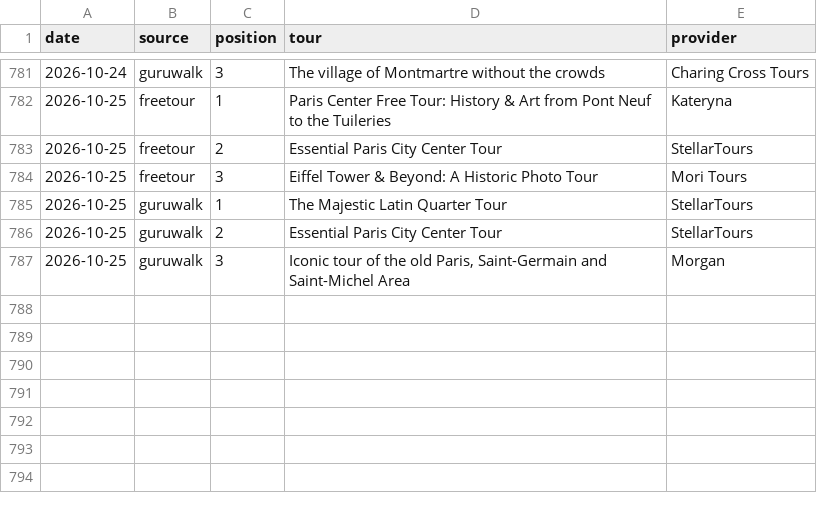
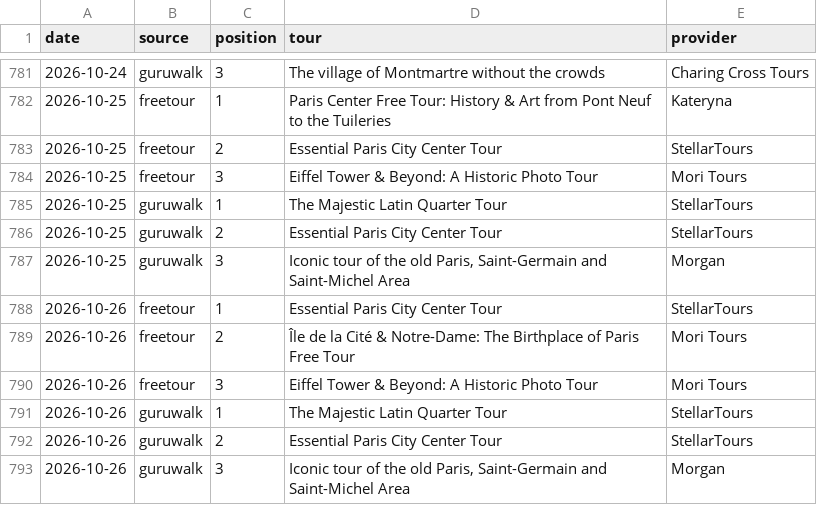
Before and after one commit to LR033/freetour-tracker, a CSV file: top3.csv, drawn as a sheet; only a part is shown, gaps mark what is left out.

```diff
--- a/top3.csv
+++ b/top3.csv
@@ -787 +787,7 @@ date,source,position,tour,provider
 2026-10-25,guruwalk,3,"Iconic tour of the old Paris, Saint-Germain and Saint-Michel Area",Morgan
+2026-10-26,freetour,1,Essential Paris City Center Tour,StellarTours
+2026-10-26,freetour,2,Île de la Cité & Notre-Dame: The Birthplace of Paris Free Tour,Mori Tours
+2026-10-26,freetour,3,Eiffel Tower & Beyond: A Historic Photo Tour,Mori Tours
+2026-10-26,guruwalk,1,The Majestic Latin Quarter Tour,StellarTours
+2026-10-26,guruwalk,2,Essential Paris City Center Tour,StellarTours
+2026-10-26,guruwalk,3,"Iconic tour of the old Paris, Saint-Germain and Saint-Michel Area",Morgan
```
Also changed, not shown: rankings.csv.
